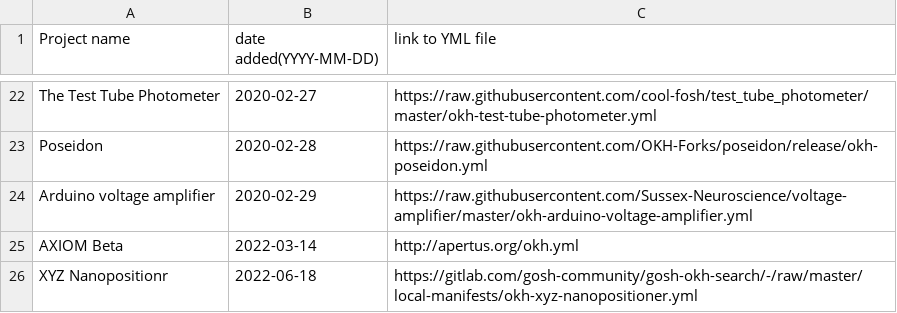
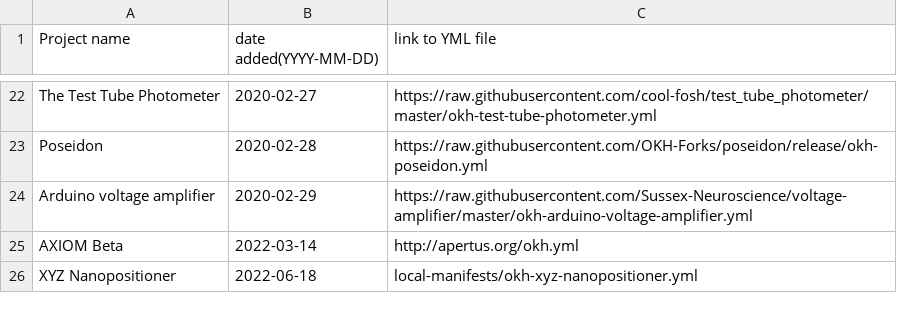
Before and after one commit to iop-alliance/okh-search, a CSV file: projects_okhs.csv, drawn as a sheet; only a part is shown, gaps mark what is left out.

Commit message:
Change how local manifests are read

```diff
--- a/projects_okhs.csv
+++ b/projects_okhs.csv
@@ -25,2 +25,2 @@ Arduino voltage amplifier, 2020-02-29, https://raw.githubusercontent.com/Sussex-
 AXIOM Beta, 2022-03-14, http://apertus.org/okh.yml
-XYZ Nanopositionr, 2022-06-18, https://gitlab.com/gosh-community/gosh-okh-search/-/raw/master/local-manifests/okh-xyz-nanopositioner.yml
+XYZ Nanopositioner, 2022-06-18, local-manifests/okh-xyz-nanopositioner.yml
```
Also changed, not shown: 1 other file.
